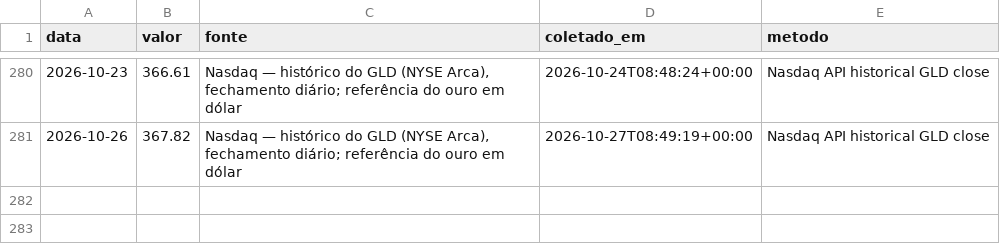
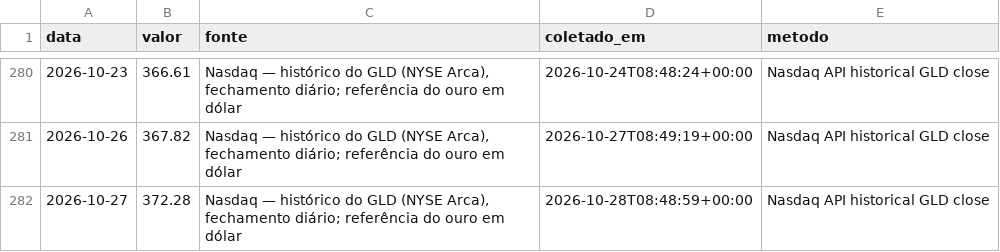
Before and after one commit to rjguimaraes/daily-brief, a CSV file: data/series/ouro_gld.csv, drawn as a sheet; only a part is shown, gaps mark what is left out.

```diff
--- a/data/series/ouro_gld.csv
+++ b/data/series/ouro_gld.csv
@@ -281 +281,2 @@ data,valor,fonte,coletado_em,metodo
 2026-10-26,367.82,"Nasdaq — histórico do GLD (NYSE Arca), fechamento diário; referência do ouro em dólar",2026-10-27T08:49:19+00:00,Nasdaq API historical GLD close
+2026-10-27,372.28,"Nasdaq — histórico do GLD (NYSE Arca), fechamento diário; referência do ouro em dólar",2026-10-28T08:48:59+00:00,Nasdaq API historical GLD close
```
Also changed, not shown: data/series/bezerro_ms.csv, data/series/bitcoin.csv, 19 other files.
